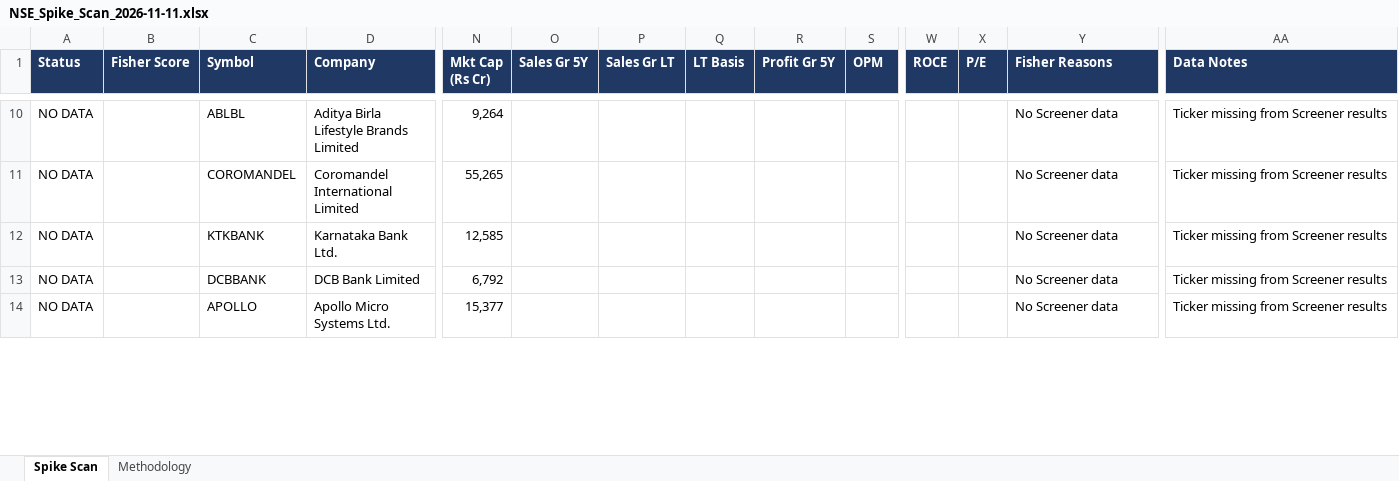
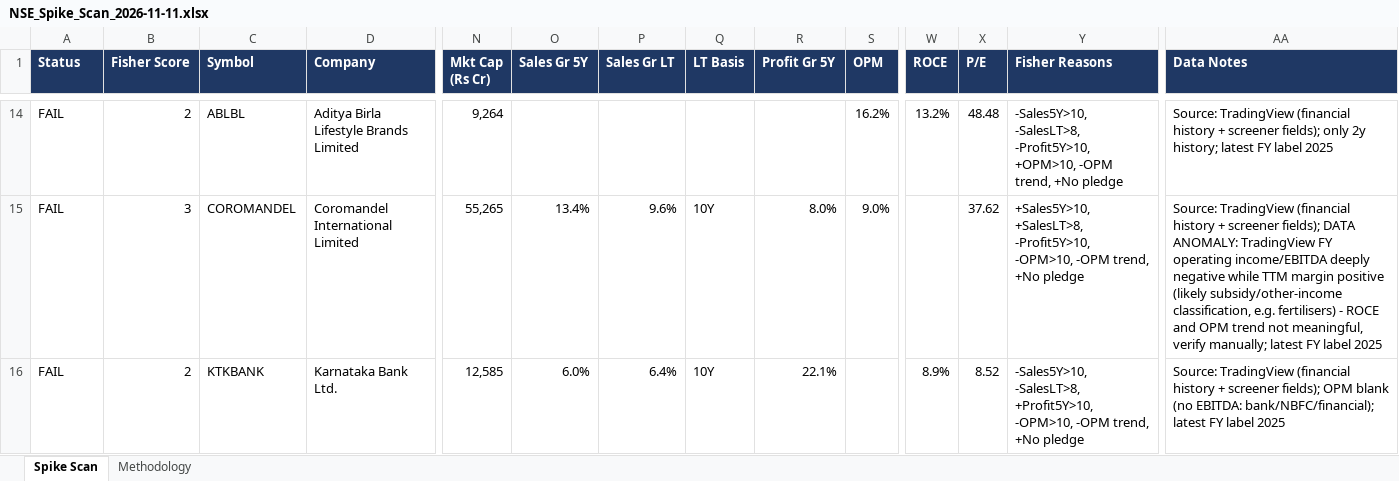
Before and after one commit to rocks41-cpu/nse-breakout-scanner, an Excel workbook: data/NSE_Spike_Scan_2026-11-11.xlsx, sheet Spike Scan, drawn as a sheet; only a part is shown, gaps mark what is left out; values as stored, in another font and other column widths than the file's, no borders; removed rows and columns are numbered as before the commit, all else as after; rows hold the shown columns only; the diff covers the shown part only; the diff names each change by its address in the sheet, - before the commit and + after, or states it on an @@ line.

```diff
--- a/data/NSE_Spike_Scan_2026-11-11.xlsx (sheet Spike Scan)
+++ b/data/NSE_Spike_Scan_2026-11-11.xlsx (sheet Spike Scan)
-A14:A16 (Status): NO DATA
+A14:A16 (Status): FAIL
-B14 (Fisher Score): (empty)
+B14 (Fisher Score): 2
-S14 (OPM): (empty)
+S14 (OPM): 16.2%
-W14 (ROCE): (empty)
+W14 (ROCE): 13.2%
-X14 (P/E): (empty)
+X14 (P/E): 48.48
-Y14 (Fisher Reasons): No Screener data
+Y14 (Fisher Reasons): -Sales5Y>10, -SalesLT>8, -Profit5Y>10, +OPM>10, -OPM trend, +No pledge
-AA14 (Data Notes): Ticker missing from Screener results
+AA14 (Data Notes): Source: TradingView (financial history + screener fields); only 2y history; latest FY label 2025
-B15 (Fisher Score): (empty)
+B15 (Fisher Score): 3
-O15 (Sales Gr 5Y): (empty)
+O15 (Sales Gr 5Y): 13.4%
-P15 (Sales Gr LT): (empty)
+P15 (Sales Gr LT): 9.6%
-Q15:Q16 (LT Basis): (empty)
+Q15:Q16 (LT Basis): 10Y
-R15 (Profit Gr 5Y): (empty)
+R15 (Profit Gr 5Y): 8.0%
-S15 (OPM): (empty)
+S15 (OPM): 9.0%
-X15 (P/E): (empty)
+X15 (P/E): 37.62
-Y15 (Fisher Reasons): No Screener data
+Y15 (Fisher Reasons): +Sales5Y>10, +SalesLT>8, -Profit5Y>10, -OPM>10, -OPM trend, +No pledge
-AA15 (Data Notes): Ticker missing from Screener results
+AA15 (Data Notes): Source: TradingView (financial history + screener fields); DATA ANOMALY: TradingView FY operating income/EBITDA deeply negative while TTM margin positive (likely subsidy/other-income classification, e.g. fertilisers) - ROCE and OPM trend not meaningful, verify manually; latest FY label 2025
-B16 (Fisher Score): (empty)
+B16 (Fisher Score): 2
-O16 (Sales Gr 5Y): (empty)
+O16 (Sales Gr 5Y): 6.0%
-P16 (Sales Gr LT): (empty)
+P16 (Sales Gr LT): 6.4%
-R16 (Profit Gr 5Y): (empty)
+R16 (Profit Gr 5Y): 22.1%
-W16 (ROCE): (empty)
+W16 (ROCE): 8.9%
-X16 (P/E): (empty)
+X16 (P/E): 8.52
-Y16 (Fisher Reasons): No Screener data
+Y16 (Fisher Reasons): -Sales5Y>10, -SalesLT>8, +Profit5Y>10, -OPM>10, -OPM trend, +No pledge
-AA16 (Data Notes): Ticker missing from Screener results
+AA16 (Data Notes): Source: TradingView (financial history + screener fields); OPM blank (no EBITDA: bank/NBFC/financial); latest FY label 2025
-row 13: NO DATA |  | DCBBANK | DCB Bank Limited | 6,792 |  |  |  |  |  |  |  | No Screener data | Ticker missing from Screener results
-row 14: NO DATA |  | APOLLO | Apollo Micro Systems Ltd. | 15,377 |  |  |  |  |  |  |  | No Screener data | Ticker missing from Screener results
```
Also changed, not shown: 7 added rows, 5 removed rows and 72 edited cells elsewhere in this sheet, sheet Methodology, data/NSE_Quality_Scan_2026-11-11.xlsx.
